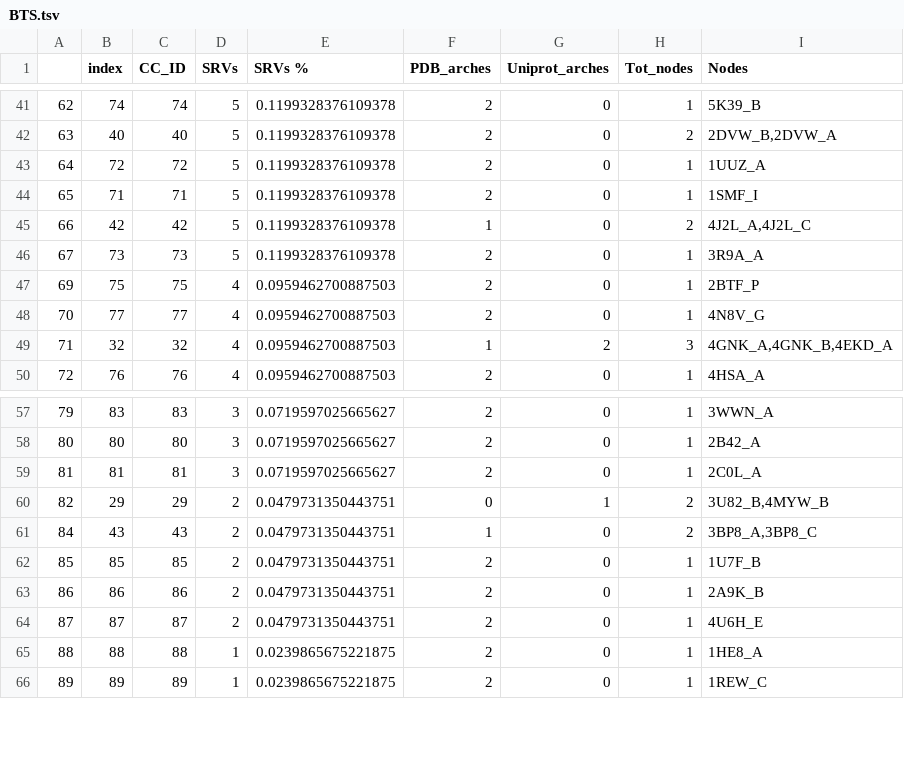
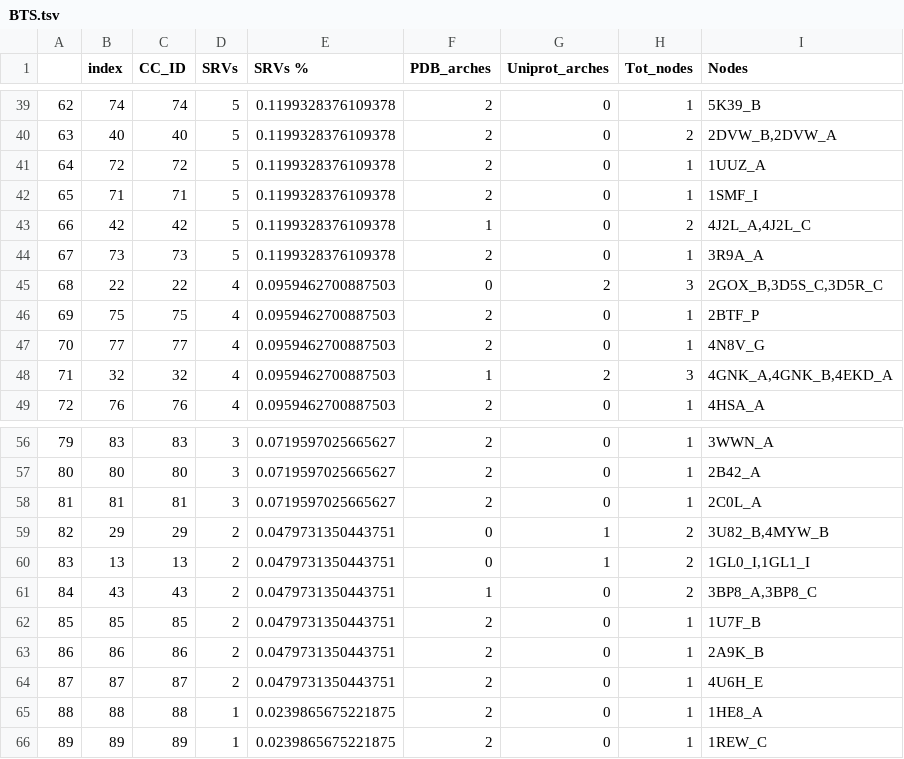
Before and after one commit to Biocca-hub/Binding_Affinity, a TSV file: BTS.tsv, drawn as a sheet; only a part is shown, gaps mark what is left out; the diff covers the shown part only.

```diff
--- a/BTS.tsv
+++ b/BTS.tsv
@@ -46,2 +44,3 @@
 67	73	73	5	0.1199328376109378	2	0	1	3R9A_A
+68	22	22	4	0.0959462700887503	0	2	3	2GOX_B,3D5S_C,3D5R_C
 69	75	75	4	0.0959462700887503	2	0	1	2BTF_P
@@ -60,2 +59,3 @@
 82	29	29	2	0.0479731350443751	0	1	2	3U82_B,4MYW_B
+83	13	13	2	0.0479731350443751	0	1	2	1GL0_I,1GL1_I
 84	43	43	2	0.0479731350443751	1	0	2	3BP8_A,3BP8_C
```
Also changed, not shown: 8 added rows and 10 removed rows elsewhere in this file.
